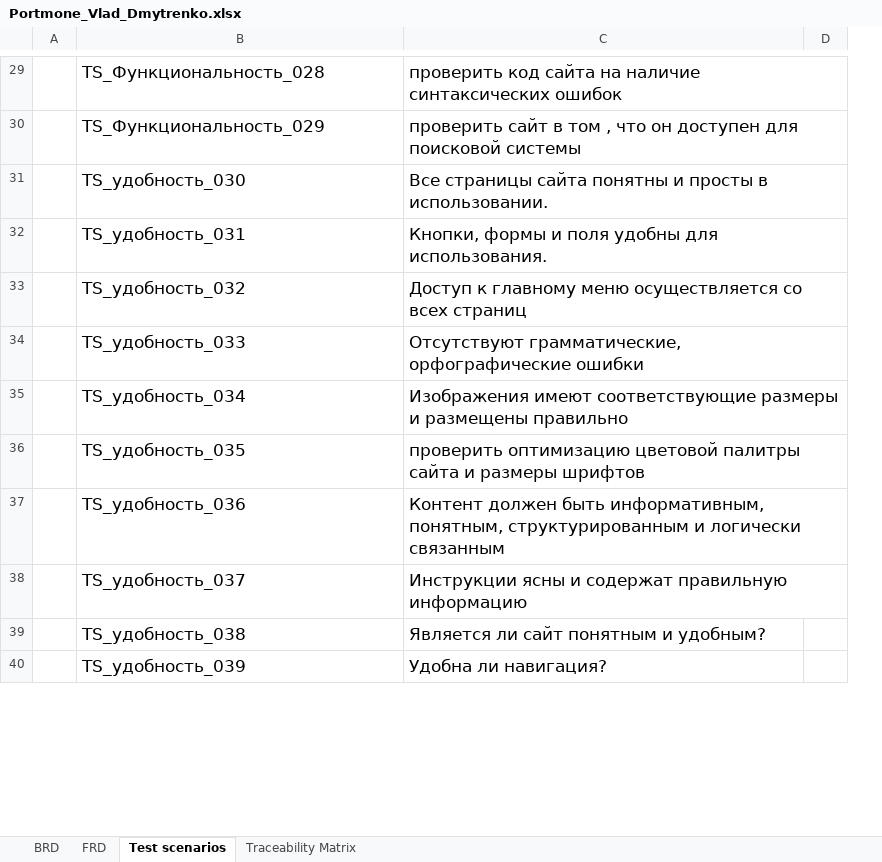
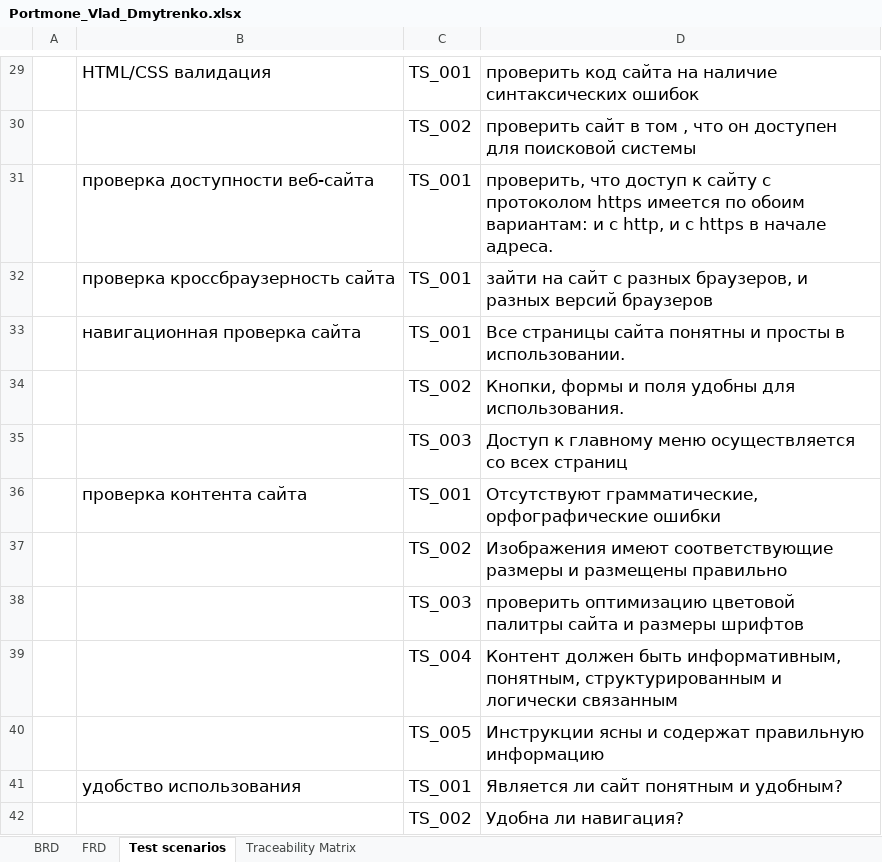
Before and after one commit to VladislavDmitrenko/Manual_Testing, an Excel workbook: Homework_3/Portmone_Vlad_Dmytrenko.xlsx, sheet Test scenarios, drawn as a sheet; only a part is shown, gaps mark what is left out; values as stored, in another font and other column widths than the file's, no borders; removed rows and columns are numbered as before the commit, all else as after; the diff covers the shown part only; the diff names each change by its address in the sheet, - before the commit and + after, or states it on an @@ line.

```diff
--- a/Homework_3/Portmone_Vlad_Dmytrenko.xlsx (sheet Test scenarios)
+++ b/Homework_3/Portmone_Vlad_Dmytrenko.xlsx (sheet Test scenarios)
+column C, rows 29-30: TS_001 | TS_002; rows 33-42: TS_001 | TS_002 | TS_003 | TS_001 | TS_002 | TS_003 | TS_004 | TS_005 | TS_001 | TS_002
-column D, empty
-B29: TS_Функциональность_028
+B29: HTML/CSS валидация
-B30: TS_Функциональность_029
+B30: (empty)
+row 31:  | проверка доступности веб-сайта | TS_001 | проверить, что доступ к сайту с протоколом https имеется по обоим вариантам: и с http, и с https в начале адреса.
+row 32:  | проверка кроссбраузерность сайта | TS_001 | зайти на сайт с разных браузеров, и разных версий браузеров
-B33: TS_удобность_030
+B33: навигационная проверка сайта
-B34: TS_удобность_031
+B34: (empty)
-B35: TS_удобность_032
+B35: (empty)
-B36: TS_удобность_033
+B36: проверка контента сайта
-B37: TS_удобность_034
+B37: (empty)
-B38: TS_удобность_035
+B38: (empty)
-B39: TS_удобность_036
+B39: (empty)
-B40: TS_удобность_037
+B40: (empty)
-B41: TS_удобность_038
+B41: удобство использования
-B42: TS_удобность_039
+B42: (empty)
```
Also changed, not shown: 12 added rows, 1 removed row and 69 edited cells elsewhere in this sheet, sheet Traceability Matrix, formulas that keep their value.
